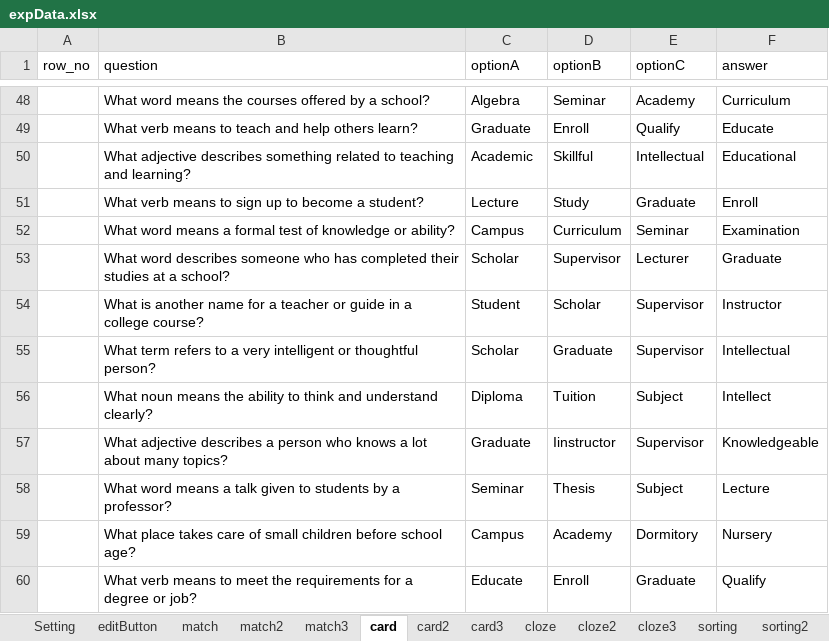
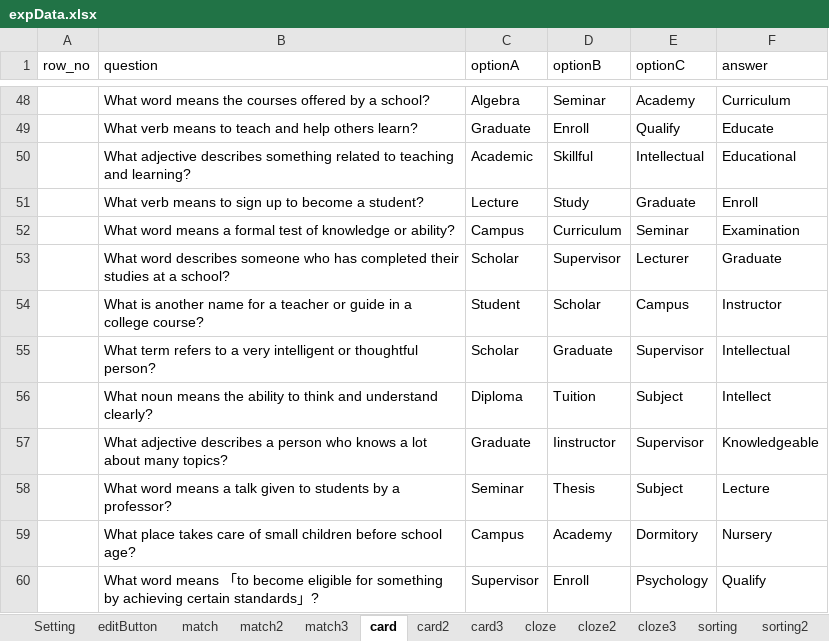
Before and after one commit to cx0701/camera, an Excel workbook: expData.xlsx, sheet card, drawn as a sheet; only a part is shown, gaps mark what is left out; values as stored, in another font and other column widths than the file's, no borders; removed rows and columns are numbered as before the commit, all else as after; the diff names each change by its address in the sheet, - before the commit and + after, or states it on an @@ line.

```diff
--- a/expData.xlsx (sheet card)
+++ b/expData.xlsx (sheet card)
-E54 (optionC): Supervisor
+E54 (optionC): Campus
-row 60:  | What verb means to meet the requirements for a degree or job? | Educate | Enroll | Graduate | Qualify
+row 60:  | What word means 「to become eligible for something by achieving certain standards」? | Supervisor | Enroll | Psychology | Qualify
```
Also changed, not shown: sheet match3, 3 other files.
